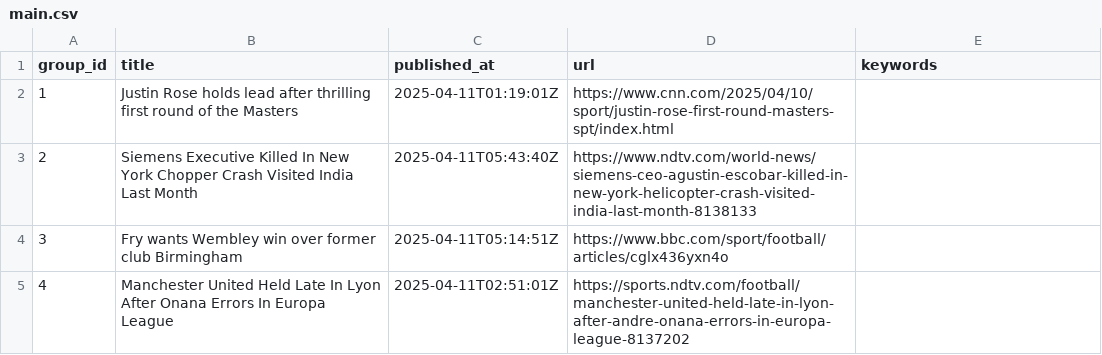
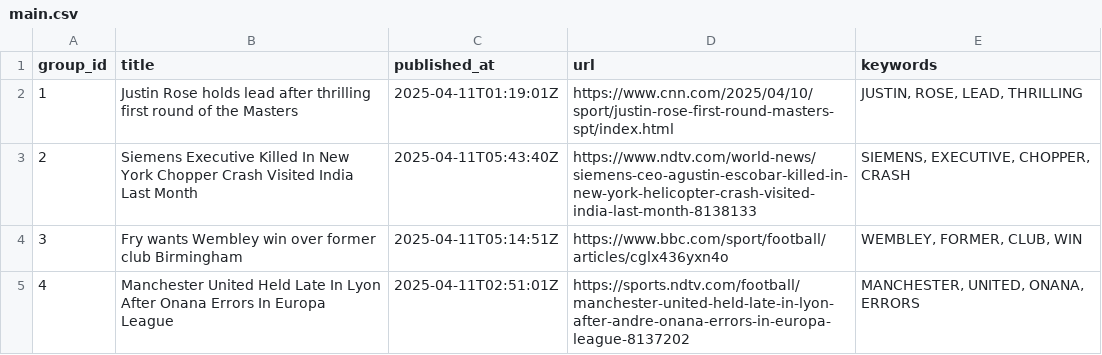
Before and after one commit to lileungws/whatsnews01, a CSV file: web/data/main.csv, drawn as a sheet.

Commit message:
Update keywords main.csv

```diff
--- a/web/data/main.csv
+++ b/web/data/main.csv
@@ -1,5 +1,5 @@
 group_id,title,published_at,url,keywords
-1,Justin Rose holds lead after thrilling first round of the Masters,2025-04-11T01:19:01Z,https://www.cnn.com/2025/04/10/sport/justin-rose-first-round-masters-spt/index.html,
-2,Siemens Executive Killed In New York Chopper Crash Visited India Last Month,2025-04-11T05:43:40Z,https://www.ndtv.com/world-news/siemens-ceo-agustin-escobar-killed-in-new-york-helicopter-crash-visited-india-last-month-8138133,
-3,Fry wants Wembley win over former club Birmingham,2025-04-11T05:14:51Z,https://www.bbc.com/sport/football/articles/cglx436yxn4o,
-4,Manchester United Held Late In Lyon After Onana Errors In Europa League,2025-04-11T02:51:01Z,https://sports.ndtv.com/football/manchester-united-held-late-in-lyon-after-andre-onana-errors-in-europa-league-8137202,
+1,Justin Rose holds lead after thrilling first round of the Masters,2025-04-11T01:19:01Z,https://www.cnn.com/2025/04/10/sport/justin-rose-first-round-masters-spt/index.html,"JUSTIN, ROSE, LEAD, THRILLING"
+2,Siemens Executive Killed In New York Chopper Crash Visited India Last Month,2025-04-11T05:43:40Z,https://www.ndtv.com/world-news/siemens-ceo-agustin-escobar-killed-in-new-york-helicopter-crash-visited-india-last-month-8138133,"SIEMENS, EXECUTIVE, CHOPPER, CRASH"
+3,Fry wants Wembley win over former club Birmingham,2025-04-11T05:14:51Z,https://www.bbc.com/sport/football/articles/cglx436yxn4o,"WEMBLEY, FORMER, CLUB, WIN"
+4,Manchester United Held Late In Lyon After Onana Errors In Europa League,2025-04-11T02:51:01Z,https://sports.ndtv.com/football/manchester-united-held-late-in-lyon-after-andre-onana-errors-in-europa-league-8137202,"MANCHESTER, UNITED, ONANA, ERRORS"
```
Also changed, not shown: history/history.csv.
